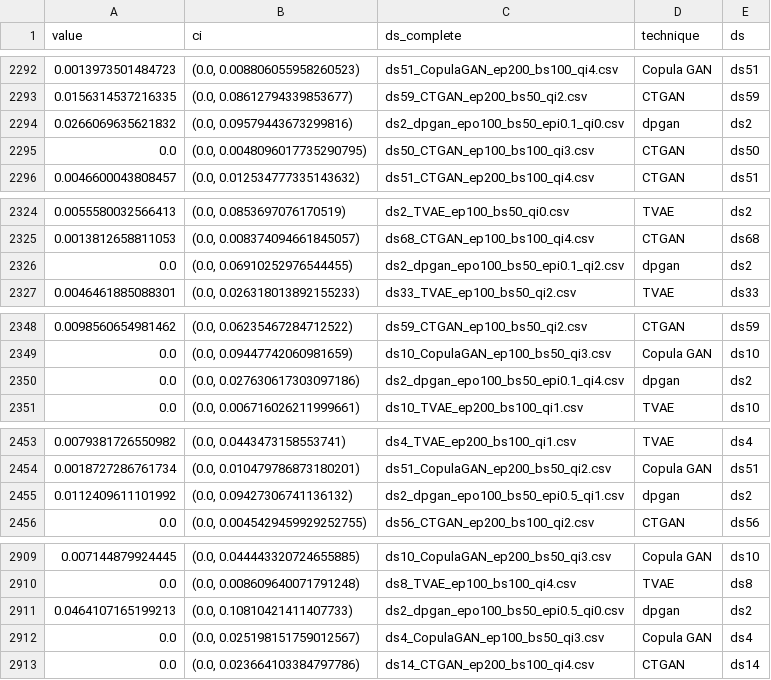
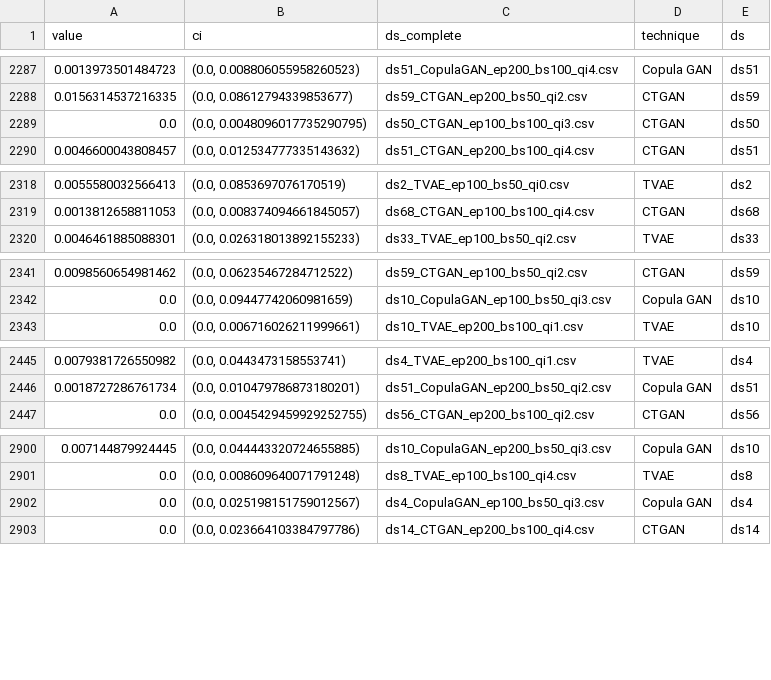
Before and after one commit to tmcarvalho/k-smote, a CSV file: output_analysis/anonymeter.csv, drawn as a sheet; only a part is shown, gaps mark what is left out; the diff covers the shown part only; the diff names each change by its address in the sheet, - before the commit and + after, or states it on an @@ line.

```diff
--- a/output_analysis/anonymeter.csv
+++ b/output_analysis/anonymeter.csv
-row 2294: 0.0266069635621832 | (0.0, 0.09579443673299816) | ds2_dpgan_epo100_bs50_epi0.1_qi0.csv | dpgan | ds2
-row 2326: 0.0 | (0.0, 0.06910252976544455) | ds2_dpgan_epo100_bs50_epi0.1_qi2.csv | dpgan | ds2
-row 2350: 0.0 | (0.0, 0.027630617303097186) | ds2_dpgan_epo100_bs50_epi0.1_qi4.csv | dpgan | ds2
-row 2455: 0.0112409611101992 | (0.0, 0.09427306741136132) | ds2_dpgan_epo100_bs50_epi0.5_qi1.csv | dpgan | ds2
-row 2911: 0.0464107165199213 | (0.0, 0.10810421411407733) | ds2_dpgan_epo100_bs50_epi0.5_qi0.csv | dpgan | ds2
```
Also changed, not shown: 5 removed rows elsewhere in this file.
